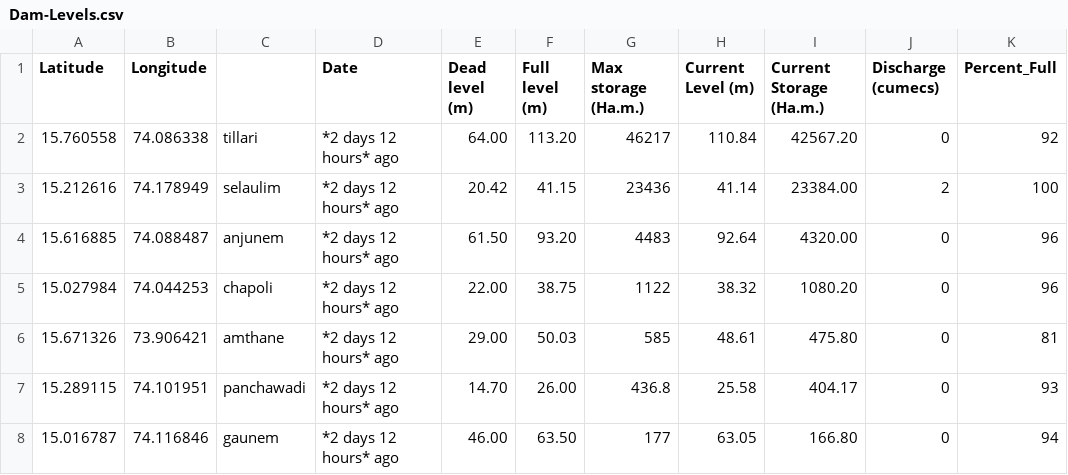
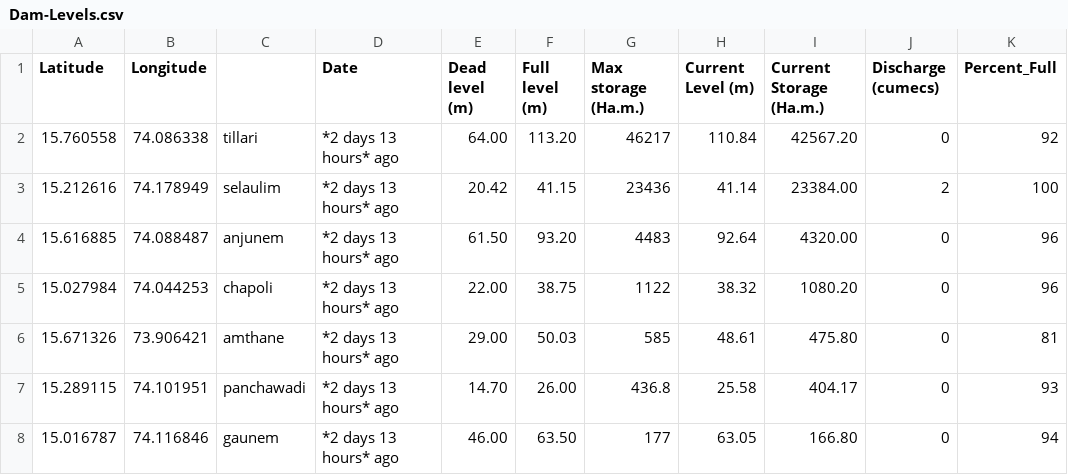
Before and after one commit to alansaviolobo/google-sheets-to-json-converter, a CSV file: data/Dam-Levels.csv, drawn as a sheet; only a part is shown; the diff names each change by its address in the sheet, - before the commit and + after, or states it on an @@ line.

```diff
--- a/data/Dam-Levels.csv
+++ b/data/Dam-Levels.csv
-D2:D8 (Date): *2 days 12 hours* ago
+D2:D8 (Date): *2 days 13 hours* ago
```
Also changed, not shown: 3 other files.
